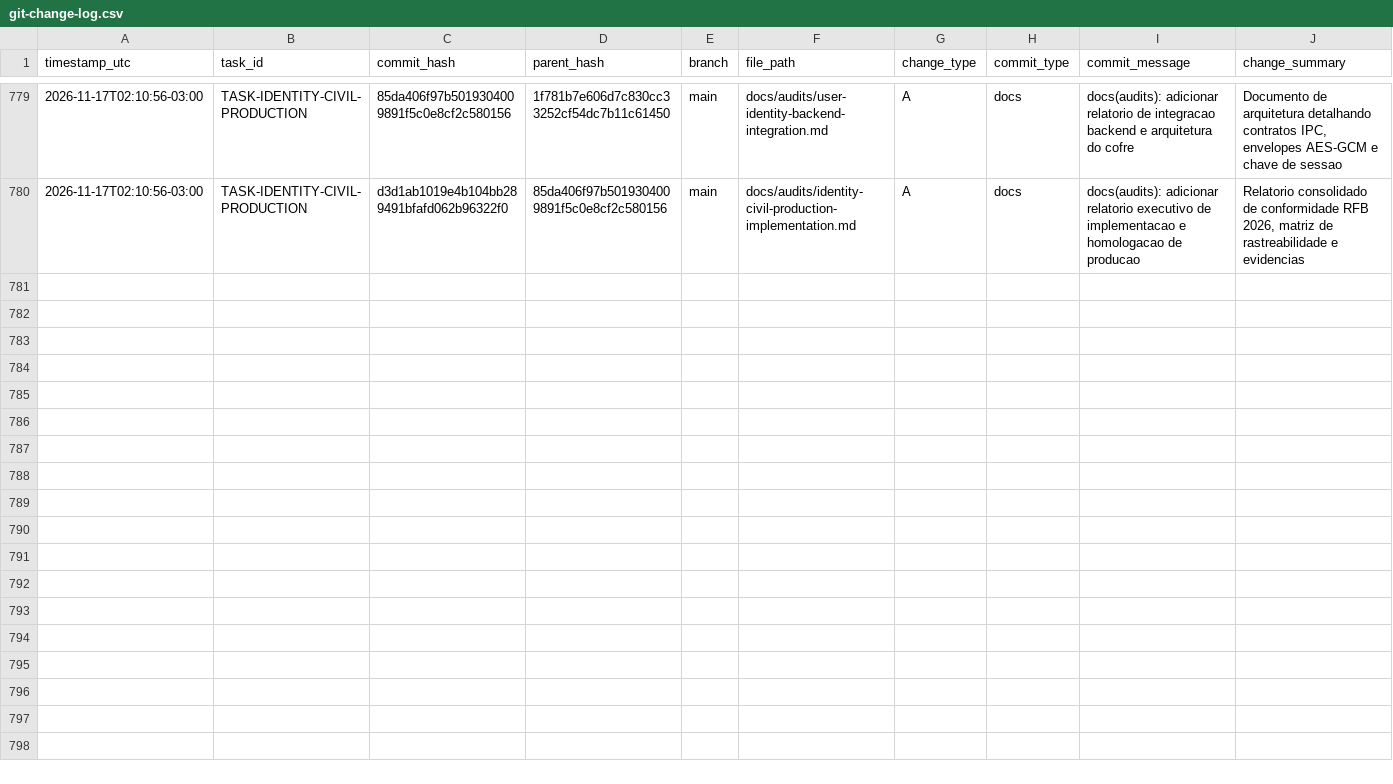
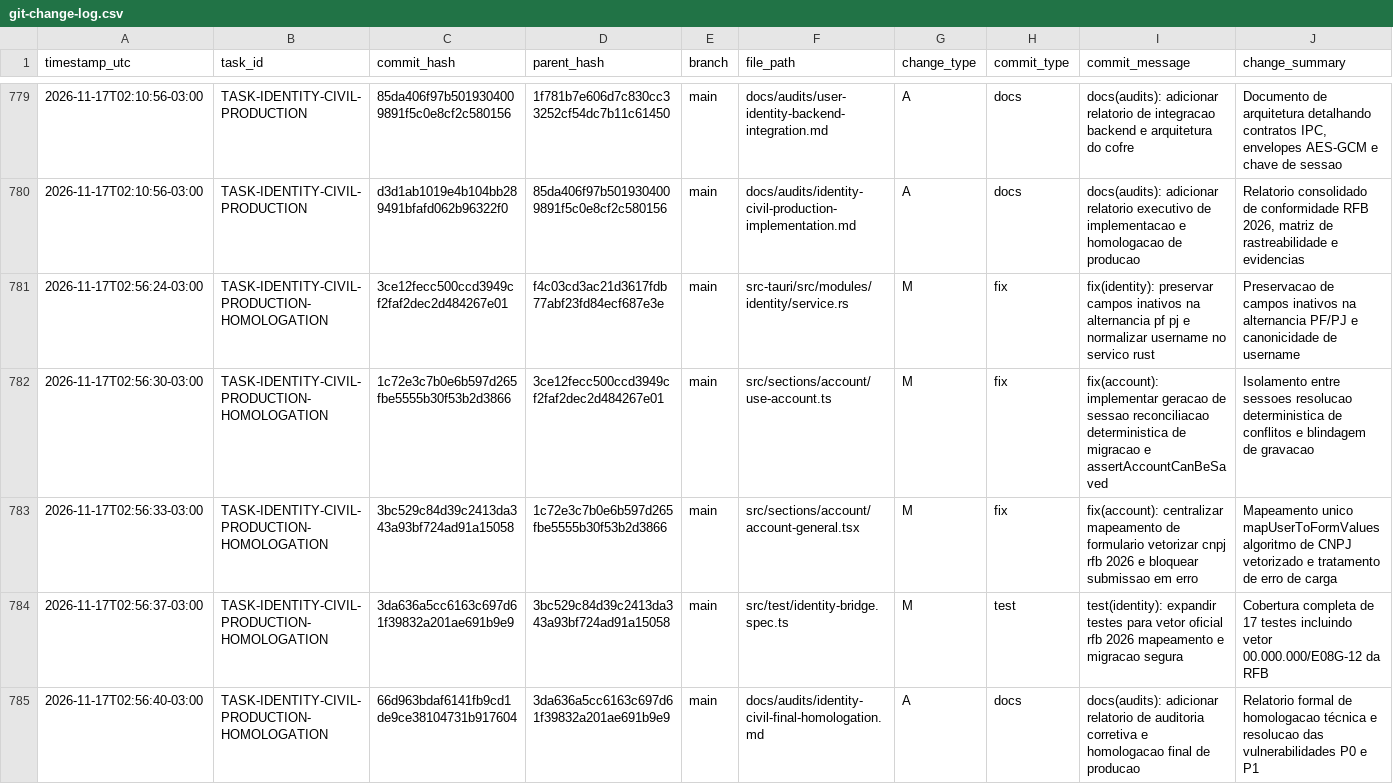
Before and after one commit to ASPPIBRA-DAO/DevOS-Desktop, a CSV file: audit/git-change-log.csv, drawn as a sheet; only a part is shown, gaps mark what is left out; rows hold the shown columns only; the diff names each change by its address in the sheet, - before the commit and + after, or states it on an @@ line.

Commit message:
docs(audit): registrar transacoes atomicas da tarefa TASK-IDENTITY-CIVIL-PRODUCTION-HOMOLOGATION em git-change-log.csv

```diff
--- a/audit/git-change-log.csv
+++ b/audit/git-change-log.csv
+row 781: 2026-11-17T02:56:24-03:00 | TASK-IDENTITY-CIVIL-PRODUCTION-HOMOLOGATION | 3ce12fecc500ccd3949cf2faf2dec2d484267e01 | f4c03cd3ac21d3617fdb77abf23fd84ecf687e3e | main | src-tauri/src/modules/identity/service.rs | M | fix | fix(identity): preservar campos inativos na alternancia pf pj e normalizar username no servico rust | Preservacao de campos inativos na alternancia PF/PJ e canonicidade de username
+row 782: 2026-11-17T02:56:30-03:00 | TASK-IDENTITY-CIVIL-PRODUCTION-HOMOLOGATION | 1c72e3c7b0e6b597d265fbe5555b30f53b2d3866 | 3ce12fecc500ccd3949cf2faf2dec2d484267e01 | main | src/sections/account/use-account.ts | M | fix | fix(account): implementar geracao de sessao reconciliacao deterministica de migracao e assertAccountCanBeSaved | Isolamento entre sessoes resolucao deterministica de conflitos e blindagem de gravacao
+row 783: 2026-11-17T02:56:33-03:00 | TASK-IDENTITY-CIVIL-PRODUCTION-HOMOLOGATION | 3bc529c84d39c2413da343a93bf724ad91a15058 | 1c72e3c7b0e6b597d265fbe5555b30f53b2d3866 | main | src/sections/account/account-general.tsx | M | fix | fix(account): centralizar mapeamento de formulario vetorizar cnpj rfb 2026 e bloquear submissao em erro | Mapeamento unico mapUserToFormValues algoritmo de CNPJ vetorizado e tratamento de erro de carga
+row 784: 2026-11-17T02:56:37-03:00 | TASK-IDENTITY-CIVIL-PRODUCTION-HOMOLOGATION | 3da636a5cc6163c697d61f39832a201ae691b9e9 | 3bc529c84d39c2413da343a93bf724ad91a15058 | main | src/test/identity-bridge.spec.ts | M | test | test(identity): expandir testes para vetor oficial rfb 2026 mapeamento e migracao segura | Cobertura completa de 17 testes incluindo vetor 00.000.000/E08G-12 da RFB
+row 785: 2026-11-17T02:56:40-03:00 | TASK-IDENTITY-CIVIL-PRODUCTION-HOMOLOGATION | 66d963bdaf6141fb9cd1de9ce38104731b917604 | 3da636a5cc6163c697d61f39832a201ae691b9e9 | main | docs/audits/identity-civil-final-homologation.md | A | docs | docs(audits): adicionar relatorio de auditoria corretiva e homologacao final de producao | Relatorio formal de homologacao técnica e resolucao das vulnerabilidades P0 e P1
```
